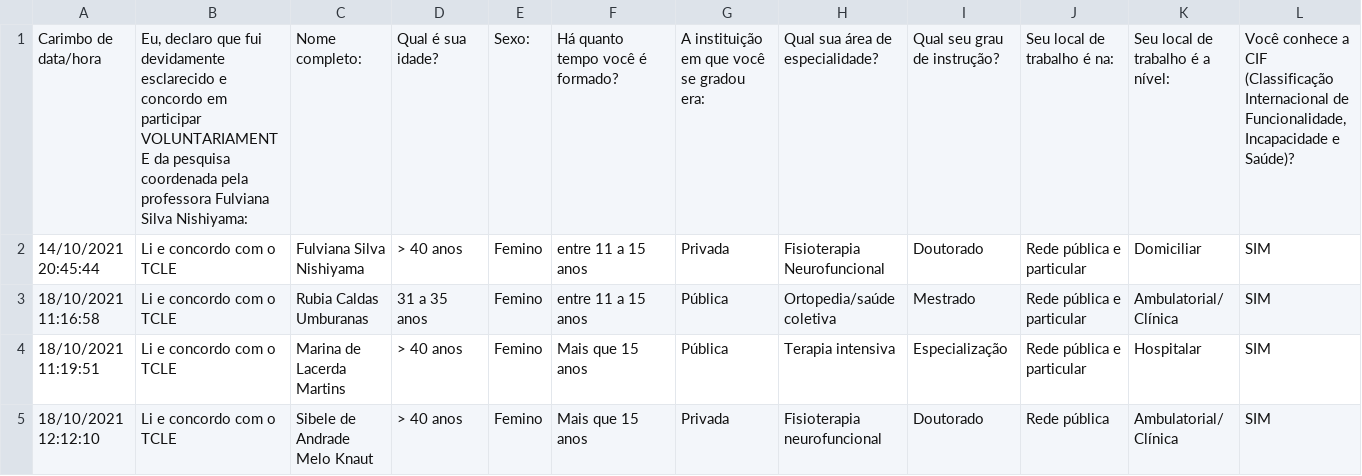
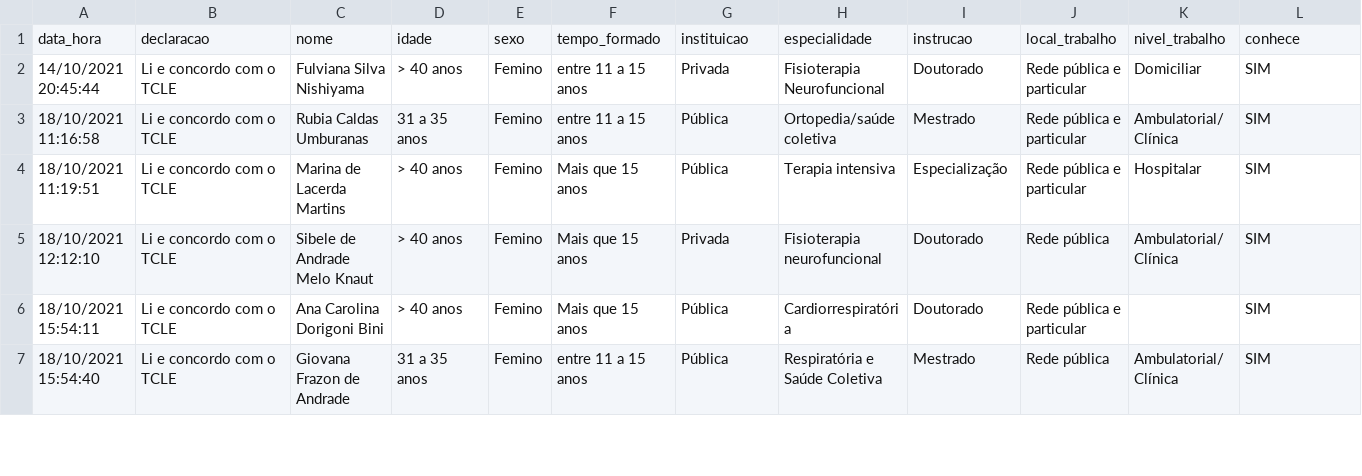
Before and after one commit to souzamarcelo/fisiocif, a CSV file: data/profissionais.csv, drawn as a sheet; only a part is shown; the shorter side is filled out with more unchanged rows; removed rows and columns are numbered as before the commit, all else as after; rows hold the shown columns only; the diff names each change by its address in the sheet, - before the commit and + after, or states it on an @@ line.

```diff
--- a/data/profissionais.csv
+++ b/data/profissionais.csv
-row 1: Carimbo de data/hora | Eu, declaro que fui devidamente esclarecido e concordo em participar VOLUNTARIAMENTE da pesquisa coordenada pela professora Fulviana Silva Nishiyama: | Nome completo: | Qual é sua idade? | Sexo: | Há quanto tempo você é formado? | A instituição em que você se gradou era: | Qual sua área de especialidade? | Qual seu grau de instrução? | Seu local de trabalho é na: | Seu local de trabalho é a nível: | Você conhece a CIF (Classificação Internacional de Funcionalidade, Incapacidade e Saúde)?
+row 1: data_hora | declaracao | nome | idade | sexo | tempo_formado | instituicao | especialidade | instrucao | local_trabalho | nivel_trabalho | conhece
```
Also changed, not shown: 2 other files.
